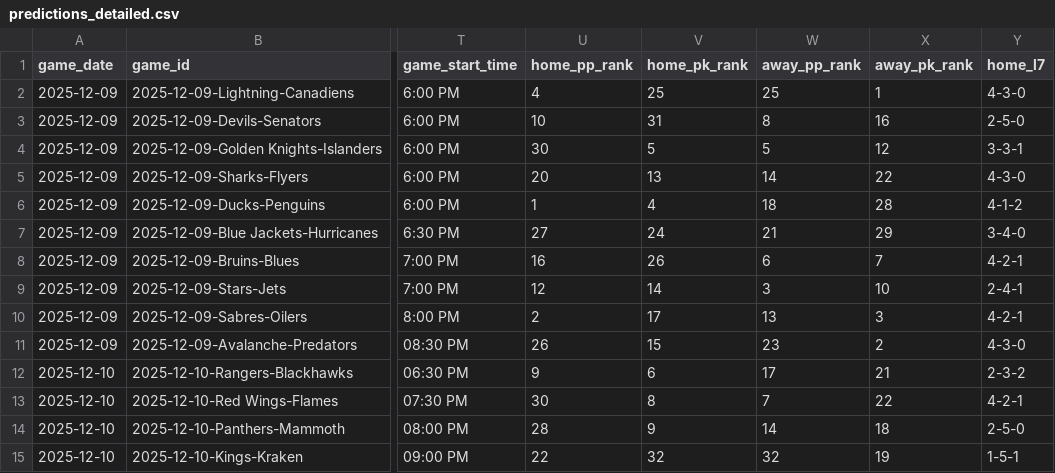
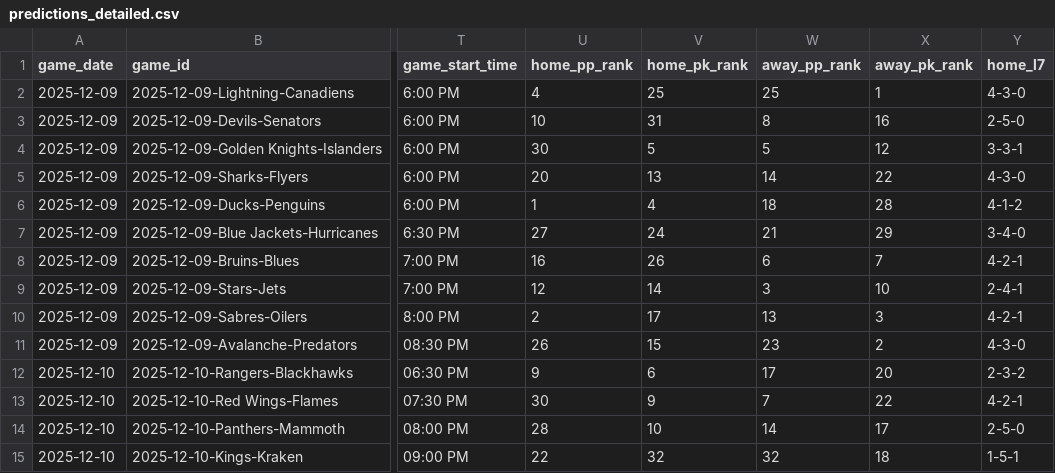
Before and after one commit to alexgarrison2/axiom, a CSV file: data/predictions_detailed.csv, drawn as a sheet; only a part is shown, gaps mark what is left out; the diff names each change by its address in the sheet, - before the commit and + after, or states it on an @@ line.

Commit message:
Auto-Update: Data & Predictions [2025-12-09 22:30:06]

```diff
--- a/data/predictions_detailed.csv
+++ b/data/predictions_detailed.csv
-X12 (away_pk_rank): 21
+X12 (away_pk_rank): 20
-V13 (home_pk_rank): 8
+V13 (home_pk_rank): 9
-V14 (home_pk_rank): 9
+V14 (home_pk_rank): 10
-X14 (away_pk_rank): 18
+X14 (away_pk_rank): 17
-X15 (away_pk_rank): 19
+X15 (away_pk_rank): 18
```
Also changed, not shown: 1 other file.
